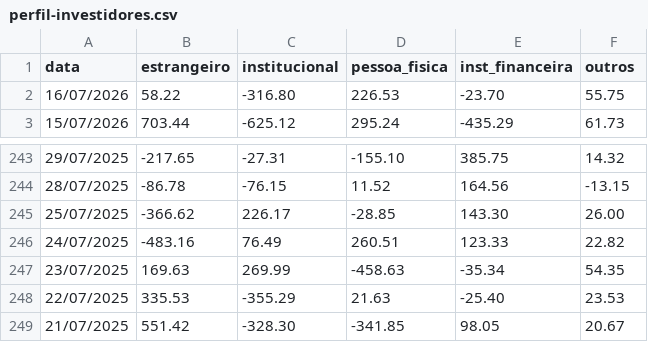
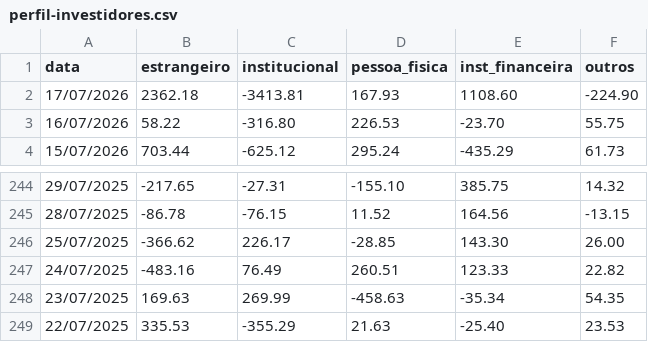
Before and after one commit to flowtradelab/flow, a CSV file: perfil-investidores/perfil-investidores.csv, drawn as a sheet; only a part is shown, gaps mark what is left out.

```diff
--- a/perfil-investidores/perfil-investidores.csv
+++ b/perfil-investidores/perfil-investidores.csv
@@ -1,2 +1,3 @@
 data,estrangeiro,institucional,pessoa_fisica,inst_financeira,outros
+17/07/2026,2362.18,-3413.81,167.93,1108.60,-224.90
 16/07/2026,58.22,-316.80,226.53,-23.70,55.75
@@ -248,2 +249 @@ data,estrangeiro,institucional,pessoa_fisica,inst_financeira,outros
 22/07/2025,335.53,-355.29,21.63,-25.40,23.53
-21/07/2025,551.42,-328.30,-341.85,98.05,20.67
```
